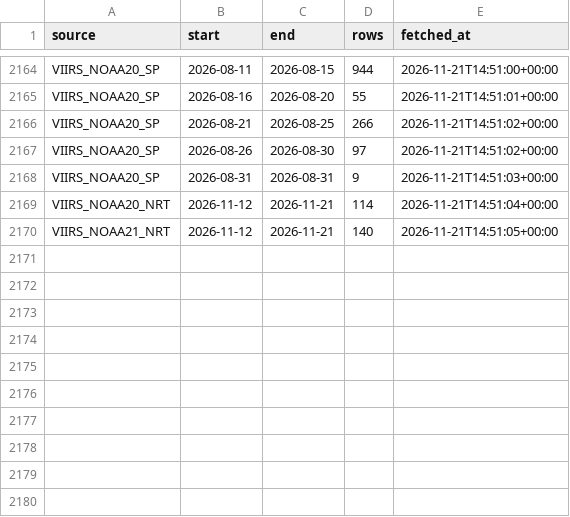
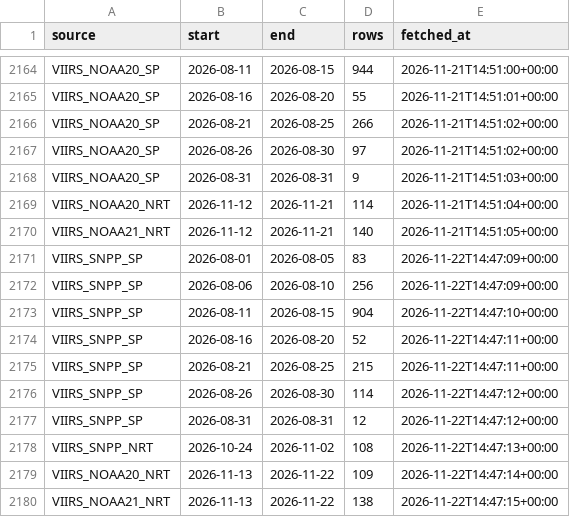
Before and after one commit to turtlestacker/uk-wildfire-satellite, a CSV file: data/raw/_windows_fetched.csv, drawn as a sheet; only a part is shown, gaps mark what is left out.

Commit message:
data: FIRMS update 2026-11-22

```diff
--- a/data/raw/_windows_fetched.csv
+++ b/data/raw/_windows_fetched.csv
@@ -2170 +2170,11 @@ VIIRS_NOAA20_NRT,2026-11-12,2026-11-21,114,2026-11-21T14:51:04+00:00
 VIIRS_NOAA21_NRT,2026-11-12,2026-11-21,140,2026-11-21T14:51:05+00:00
+VIIRS_SNPP_SP,2026-08-01,2026-08-05,83,2026-11-22T14:47:09+00:00
+VIIRS_SNPP_SP,2026-08-06,2026-08-10,256,2026-11-22T14:47:09+00:00
+VIIRS_SNPP_SP,2026-08-11,2026-08-15,904,2026-11-22T14:47:10+00:00
+VIIRS_SNPP_SP,2026-08-16,2026-08-20,52,2026-11-22T14:47:11+00:00
+VIIRS_SNPP_SP,2026-08-21,2026-08-25,215,2026-11-22T14:47:11+00:00
+VIIRS_SNPP_SP,2026-08-26,2026-08-30,114,2026-11-22T14:47:12+00:00
+VIIRS_SNPP_SP,2026-08-31,2026-08-31,12,2026-11-22T14:47:12+00:00
+VIIRS_SNPP_NRT,2026-10-24,2026-11-02,108,2026-11-22T14:47:13+00:00
+VIIRS_NOAA20_NRT,2026-11-13,2026-11-22,109,2026-11-22T14:47:14+00:00
+VIIRS_NOAA21_NRT,2026-11-13,2026-11-22,138,2026-11-22T14:47:15+00:00
```
Also changed, not shown: data/processed/annual.csv, data/processed/daily.csv, 16 other files.
